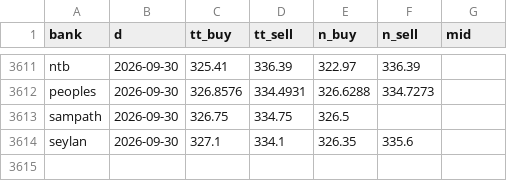
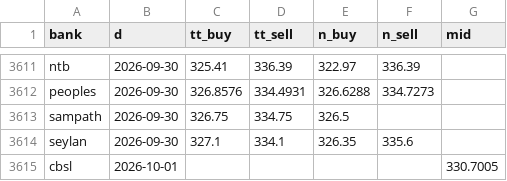
Before and after one commit to anjulalk/fxtrack, a CSV file: data/day.csv, drawn as a sheet; only a part is shown, gaps mark what is left out.

```diff
--- a/data/day.csv
+++ b/data/day.csv
@@ -3614 +3614,2 @@ sampath,2026-09-30,326.75,334.75,326.5,,
 seylan,2026-09-30,327.1,334.1,326.35,335.6,
+cbsl,2026-10-01,,,,,330.7005
```
